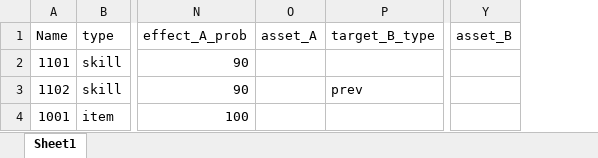
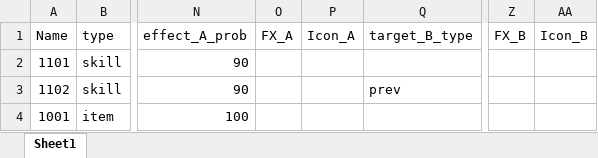
Before and after one commit to graduprojct/basefile, an Excel workbook: 문서/skill.xlsx, sheet Sheet1, drawn as a sheet; only a part is shown, gaps mark what is left out; values as stored, in another font and other column widths than the file's, no borders; removed rows and columns are numbered as before the commit, all else as after; the diff names each change by its address in the sheet, - before the commit and + after, or states it on an @@ line.

Commit message:
icon 컬럼 추가
지속 효과일때 표시되는 아이콘 표시용

```diff
--- a/문서/skill.xlsx (sheet Sheet1)
+++ b/문서/skill.xlsx (sheet Sheet1)
-column O (asset_A), empty
+column O (FX_A), empty
+column P (Icon_A), empty
-column Y (asset_B), empty
+column Z (FX_B), empty
+column AA (Icon_B), empty
```
